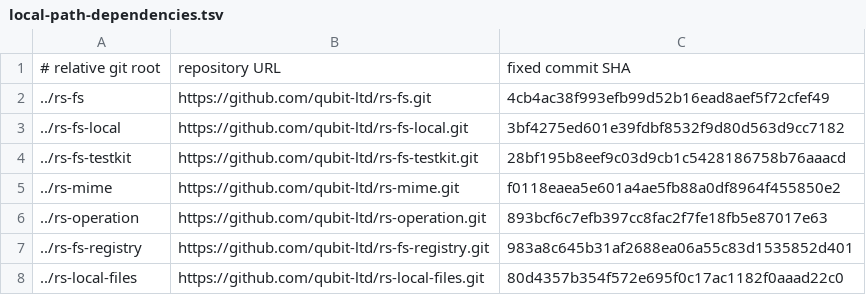
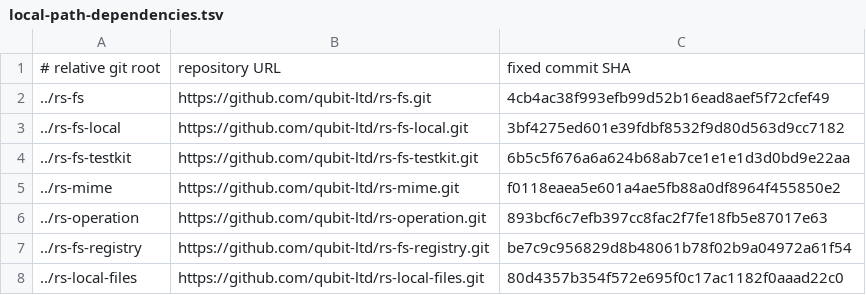
Before and after one commit to qubit-ltd/rs-magika, a TSV file: .infra/ci/local-path-dependencies.tsv, drawn as a sheet.

Commit message:
chore(deps): refresh testkit and registry source pins

```diff
--- a/.infra/ci/local-path-dependencies.tsv
+++ b/.infra/ci/local-path-dependencies.tsv
@@ -3,6 +3,6 @@
 ../rs-fs-local	https://github.com/qubit-ltd/rs-fs-local.git	3bf4275ed601e39fdbf8532f9d80d563d9cc7182
-../rs-fs-testkit	https://github.com/qubit-ltd/rs-fs-testkit.git	28bf195b8eef9c03d9cb1c5428186758b76aaacd
+../rs-fs-testkit	https://github.com/qubit-ltd/rs-fs-testkit.git	6b5c5f676a6a624b68ab7ce1e1e1d3d0bd9e22aa
 ../rs-mime	https://github.com/qubit-ltd/rs-mime.git	f0118eaea5e601a4ae5fb88a0df8964f455850e2
 ../rs-operation	https://github.com/qubit-ltd/rs-operation.git	893bcf6c7efb397cc8fac2f7fe18fb5e87017e63
-../rs-fs-registry	https://github.com/qubit-ltd/rs-fs-registry.git	983a8c645b31af2688ea06a55c83d1535852d401
+../rs-fs-registry	https://github.com/qubit-ltd/rs-fs-registry.git	be7c9c956829d8b48061b78f02b9a04972a61f54
 ../rs-local-files	https://github.com/qubit-ltd/rs-local-files.git	80d4357b354f572e695f0c17ac1182f0aaad22c0
```
